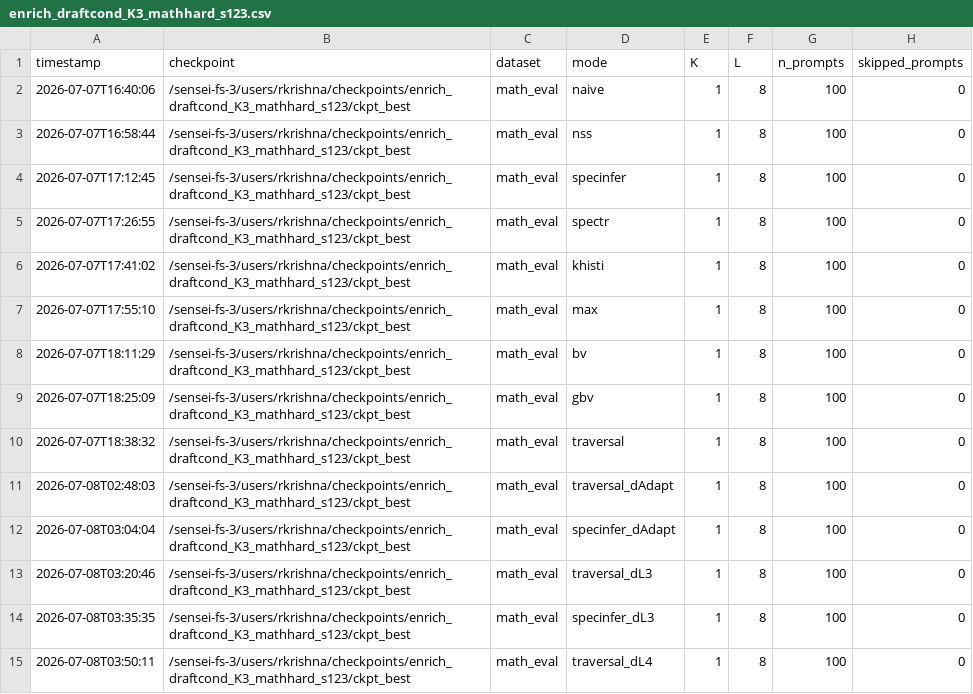
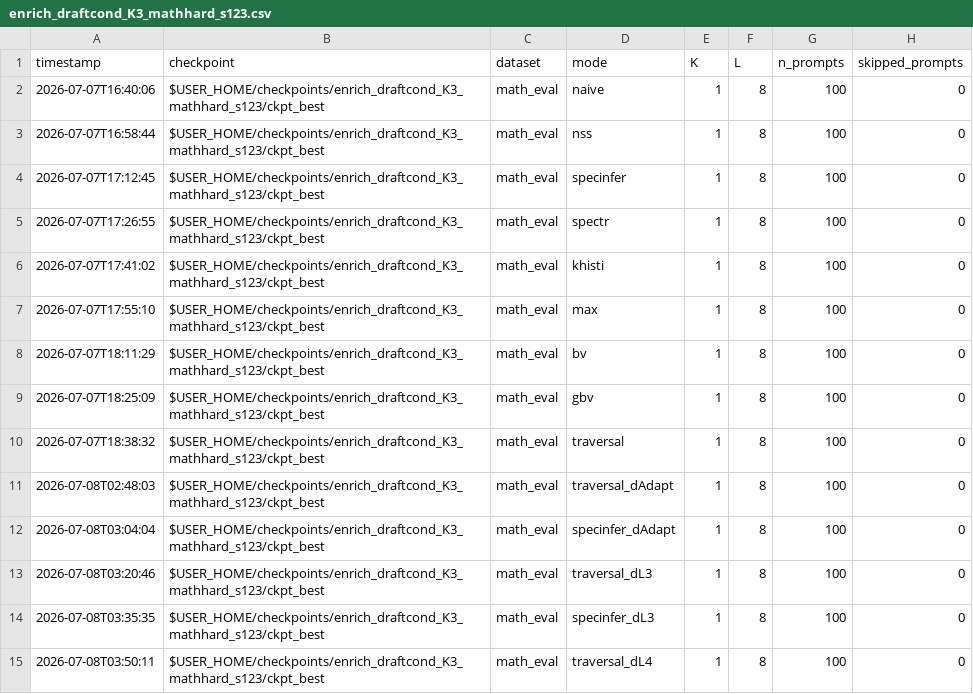
Before and after one commit to Rmuk655/Distill-Spec-Research, a CSV file: results/per_checkpoint_sweeps_2026-07/enrich_draftcond_K3_mathhard_s123.csv, drawn as a sheet; only a part is shown; the diff covers the shown part only; the diff names each change by its address in the sheet, - before the commit and + after, or states it on an @@ line.

```diff
--- a/results/per_checkpoint_sweeps_2026-07/enrich_draftcond_K3_mathhard_s123.csv
+++ b/results/per_checkpoint_sweeps_2026-07/enrich_draftcond_K3_mathhard_s123.csv
-B2:B15 (checkpoint): /sensei-fs-3/users/rkrishna/checkpoints/enrich_draftcond_K3_mathhard_s123/ckpt_best
+B2:B15 (checkpoint): $USER_HOME/checkpoints/enrich_draftcond_K3_mathhard_s123/ckpt_best
```
Also changed, not shown: 124 edited cells elsewhere in this file, results/per_checkpoint_sweeps_2026-07/jsd_flat_enrich_K3_temp07_math_hard_s123.csv, results/per_checkpoint_sweeps_2026-07/jsd_flat_enrich_K5_math_hard_s123.csv, 23 other files.
